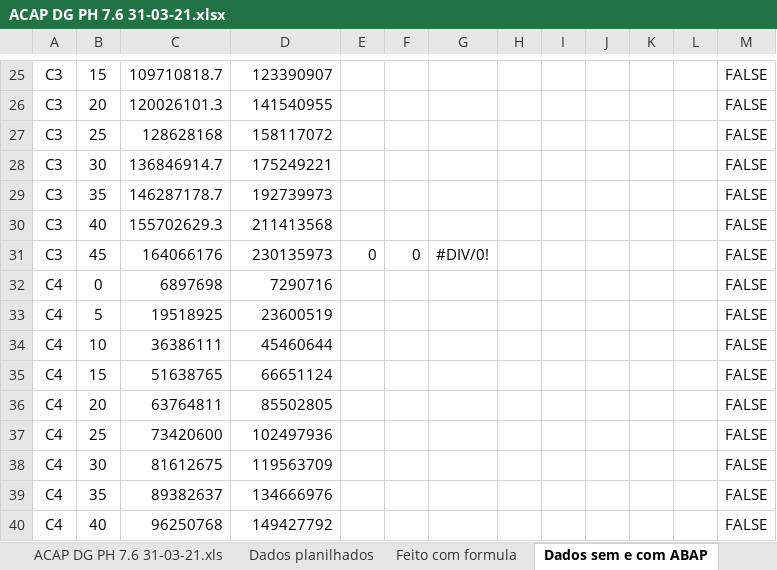
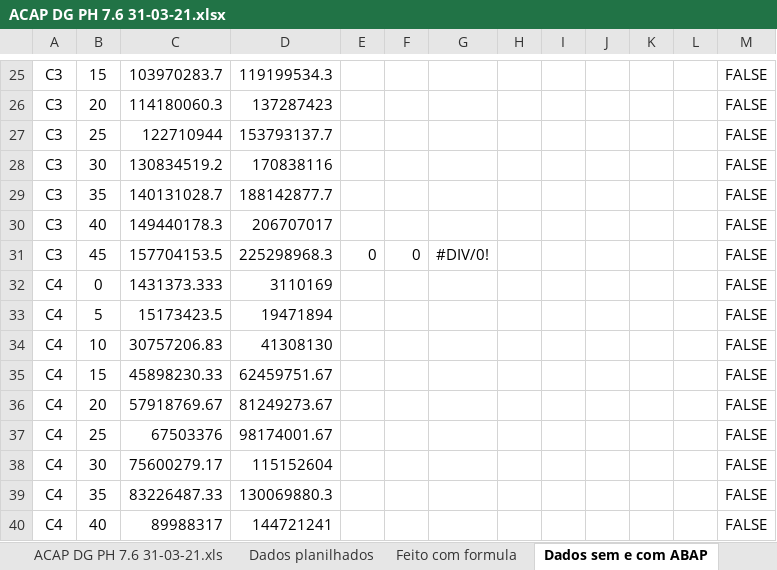
Before and after one commit to abaldezjr/rep-doc, an Excel workbook: doc/ACAP DG PH 7.6 31-03-21.xlsx, sheet Dados sem e com ABAP, drawn as a sheet; only a part is shown, gaps mark what is left out; values as stored, in another font and other column widths than the file's, no borders; charts and pictures not drawn; the diff covers the shown part only; the diff names each change by its address in the sheet, - before the commit and + after, or states it on an @@ line.

```diff
--- a/doc/ACAP DG PH 7.6 31-03-21.xlsx (sheet Dados sem e com ABAP)
+++ b/doc/ACAP DG PH 7.6 31-03-21.xlsx (sheet Dados sem e com ABAP)
-C25: 109710818.7
+C25: 103970283.7
-D25: 123390907
+D25: 119199534.3
-C26: 120026101.3
+C26: 114180060.3
-D26: 141540955
+D26: 137287423
-C27: 128628168
+C27: 122710944
-D27: 158117072
+D27: 153793137.7
-C28: 136846914.7
+C28: 130834519.2
-D28: 175249221
+D28: 170838116
-C29: 146287178.7
+C29: 140131028.7
-D29: 192739973
+D29: 188142877.7
-C30: 155702629.3
+C30: 149440178.3
-D30: 211413568
+D30: 206707017
-C31: 164066176
+C31: 157704153.5
-D31: 230135973
+D31: 225298968.3
-C32: 6897698
+C32: 1431373.333
-D32: 7290716
+D32: 3110169
-C33: 19518925
+C33: 15173423.5
-D33: 23600519
+D33: 19471894
-C34: 36386111
+C34: 30757206.83
-D34: 45460644
+D34: 41308130
-C35: 51638765
+C35: 45898230.33
-D35: 66651124
+D35: 62459751.67
-C36: 63764811
+C36: 57918769.67
-D36: 85502805
+D36: 81249273.67
-C37: 73420600
+C37: 67503376
-D37: 102497936
+D37: 98174001.67
-C38: 81612675
+C38: 75600279.17
-D38: 119563709
+D38: 115152604
-C39: 89382637
+C39: 83226487.33
-D39: 134666976
+D39: 130069880.3
-C40: 96250768
+C40: 89988317
-D40: 149427792
+D40: 144721241
```
Also changed, not shown: 281 edited cells elsewhere in this sheet, sheet Dados planilhados, sheet Feito com formula, charts or pictures, 4 other files.
